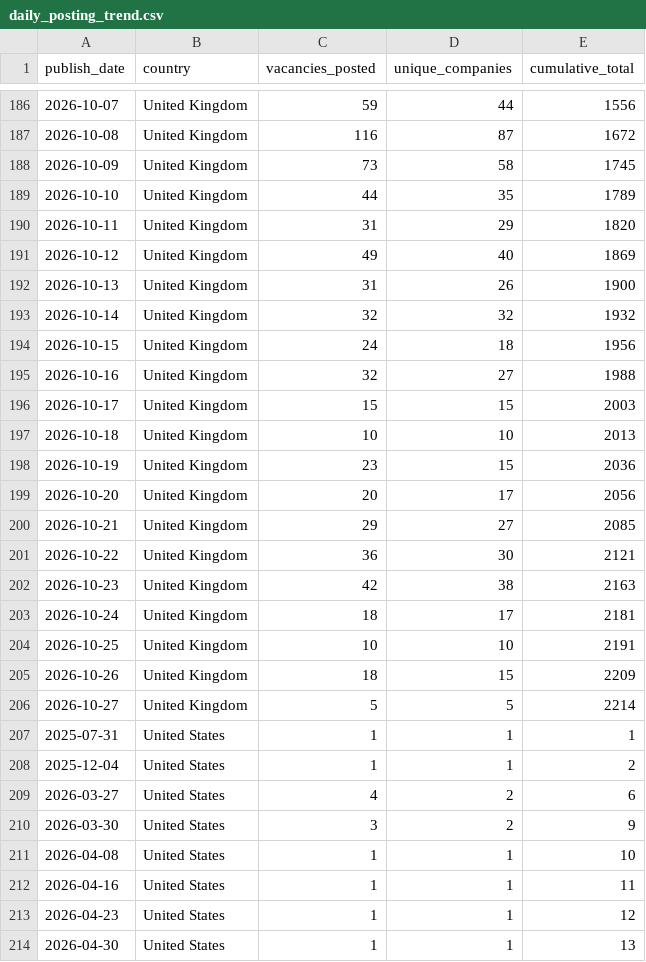
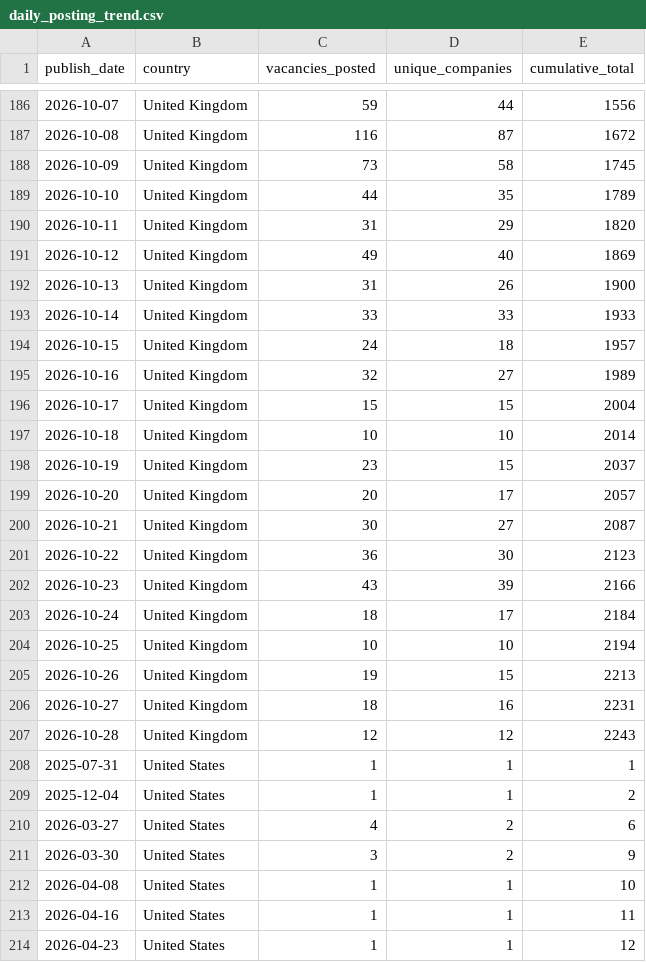
Before and after one commit to ShoafzalDataAnalyst/Adzuna-Job-Market-Vacancies, a CSV file: powerbi/daily_posting_trend.csv, drawn as a sheet; only a part is shown, gaps mark what is left out; the shorter side is filled out with more unchanged rows; the diff covers the shown part only.

```diff
--- a/powerbi/daily_posting_trend.csv
+++ b/powerbi/daily_posting_trend.csv
@@ -192,16 +192,17 @@
 2026-10-13,United Kingdom,31,26,1900
-2026-10-14,United Kingdom,32,32,1932
-2026-10-15,United Kingdom,24,18,1956
-2026-10-16,United Kingdom,32,27,1988
-2026-10-17,United Kingdom,15,15,2003
-2026-10-18,United Kingdom,10,10,2013
-2026-10-19,United Kingdom,23,15,2036
-2026-10-20,United Kingdom,20,17,2056
-2026-10-21,United Kingdom,29,27,2085
-2026-10-22,United Kingdom,36,30,2121
-2026-10-23,United Kingdom,42,38,2163
-2026-10-24,United Kingdom,18,17,2181
-2026-10-25,United Kingdom,10,10,2191
-2026-10-26,United Kingdom,18,15,2209
-2026-10-27,United Kingdom,5,5,2214
+2026-10-14,United Kingdom,33,33,1933
+2026-10-15,United Kingdom,24,18,1957
+2026-10-16,United Kingdom,32,27,1989
+2026-10-17,United Kingdom,15,15,2004
+2026-10-18,United Kingdom,10,10,2014
+2026-10-19,United Kingdom,23,15,2037
+2026-10-20,United Kingdom,20,17,2057
+2026-10-21,United Kingdom,30,27,2087
+2026-10-22,United Kingdom,36,30,2123
+2026-10-23,United Kingdom,43,39,2166
+2026-10-24,United Kingdom,18,17,2184
+2026-10-25,United Kingdom,10,10,2194
+2026-10-26,United Kingdom,19,15,2213
+2026-10-27,United Kingdom,18,16,2231
+2026-10-28,United Kingdom,12,12,2243
 2025-07-31,United States,1,1,1
```
Also changed, not shown: 1 added row and 18 edited cells elsewhere in this file, powerbi/location_heatmap.csv, powerbi/salary_by_category.csv, 6 other files.
